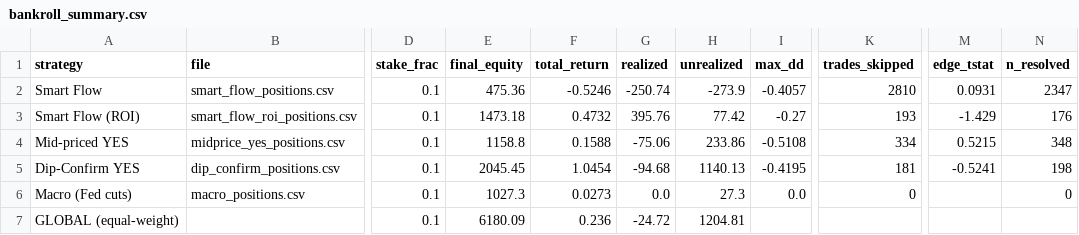
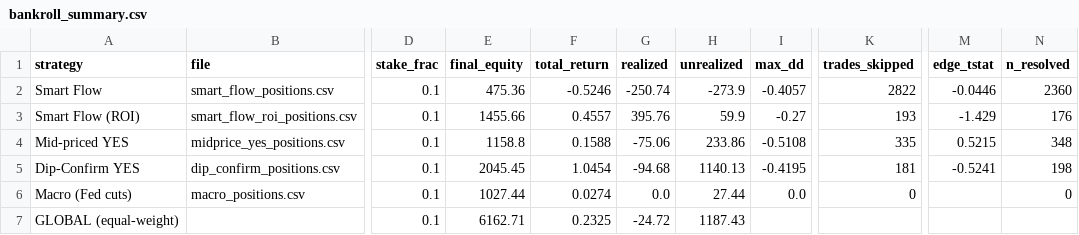
Before and after one commit to skanderbellil/Bayes-ically-Rich, a CSV file: data/paper_trade/bankroll_summary.csv, drawn as a sheet; only a part is shown, gaps mark what is left out; the diff names each change by its address in the sheet, - before the commit and + after, or states it on an @@ line.

```diff
--- a/data/paper_trade/bankroll_summary.csv
+++ b/data/paper_trade/bankroll_summary.csv
-K2 (trades_skipped): 2810
+K2 (trades_skipped): 2822
-M2 (edge_tstat): 0.0931
+M2 (edge_tstat): -0.0446
-N2 (n_resolved): 2347
+N2 (n_resolved): 2360
-E3 (final_equity): 1473.18
+E3 (final_equity): 1455.66
-F3 (total_return): 0.4732
+F3 (total_return): 0.4557
-H3 (unrealized): 77.42
+H3 (unrealized): 59.9
-K4 (trades_skipped): 334
+K4 (trades_skipped): 335
-E6 (final_equity): 1027.3
+E6 (final_equity): 1027.44
-F6 (total_return): 0.0273
+F6 (total_return): 0.0274
-H6 (unrealized): 27.3
+H6 (unrealized): 27.44
-E7 (final_equity): 6180.09
+E7 (final_equity): 6162.71
-F7 (total_return): 0.236
+F7 (total_return): 0.2325
-H7 (unrealized): 1204.81
+H7 (unrealized): 1187.43
```
Also changed, not shown: data/paper_trade/dip_confirm_positions.csv, data/paper_trade/midprice_yes_10_30_positions.csv, 12 other files.
